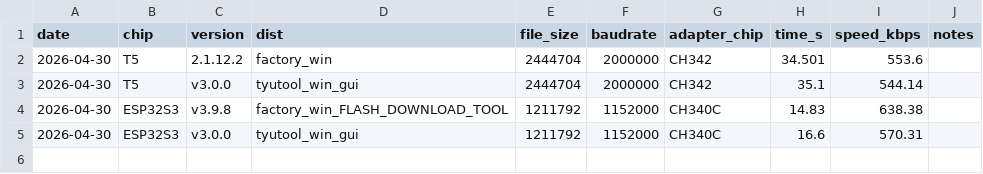
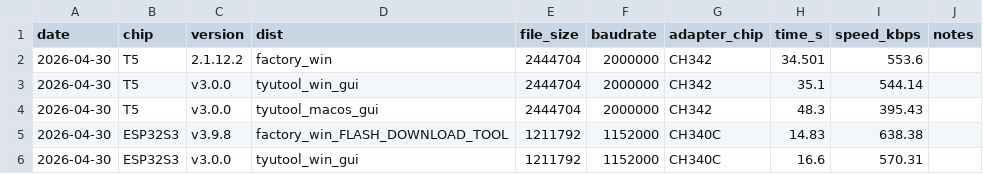
Before and after one commit to tuya/tyutool, a CSV file: docs/performance.csv, drawn as a sheet.

```diff
--- a/docs/performance.csv
+++ b/docs/performance.csv
@@ -3,2 +3,3 @@ date,chip,version,dist,file_size,baudrate,adapter_chip,time_s,speed_kbps,notes
 2026-04-30,T5,v3.0.0,tyutool_win_gui,2444704,2000000,CH342,35.1,544.14
+2026-04-30,T5,v3.0.0,tyutool_macos_gui,2444704,2000000,CH342,48.3,395.43,
 2026-04-30,ESP32S3,v3.9.8,factory_win_FLASH_DOWNLOAD_TOOL,1211792,1152000,CH340C,14.83,638.38
```
